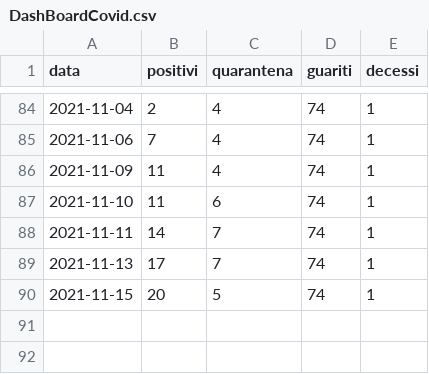
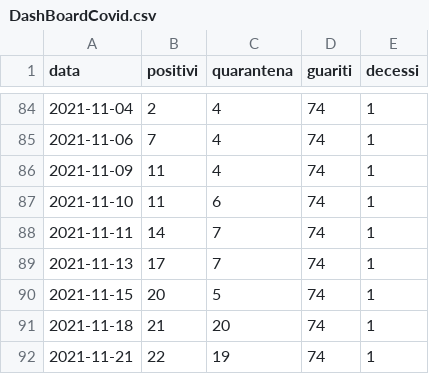
Before and after one commit to ComuneDiCalascibetta/CovidCalascibetta, a CSV file: DashBoardCovid.csv, drawn as a sheet; only a part is shown, gaps mark what is left out.

Commit message:
Update DashBoardCovid.csv

```diff
--- a/DashBoardCovid.csv
+++ b/DashBoardCovid.csv
@@ -90 +90,3 @@ data,positivi,quarantena,guariti,decessi
 2021-11-15,20,5,74,1
+2021-11-18,21,20,74,1
+2021-11-21,22,19,74,1
```
